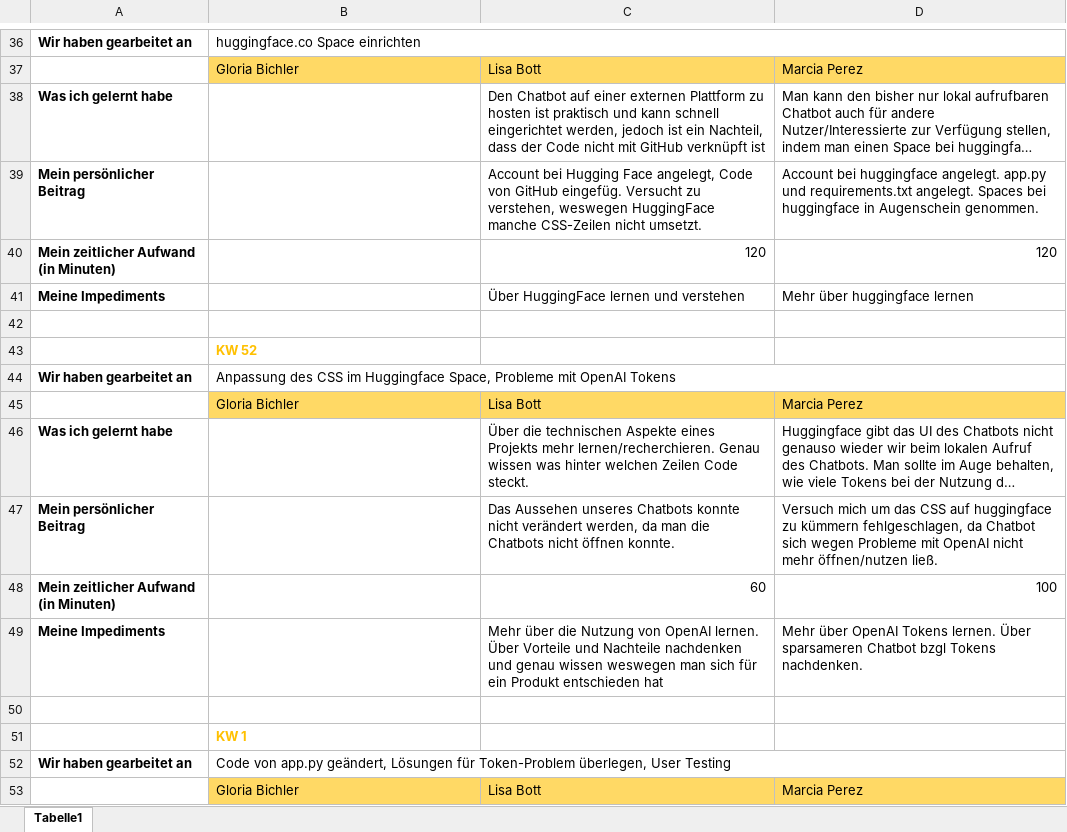
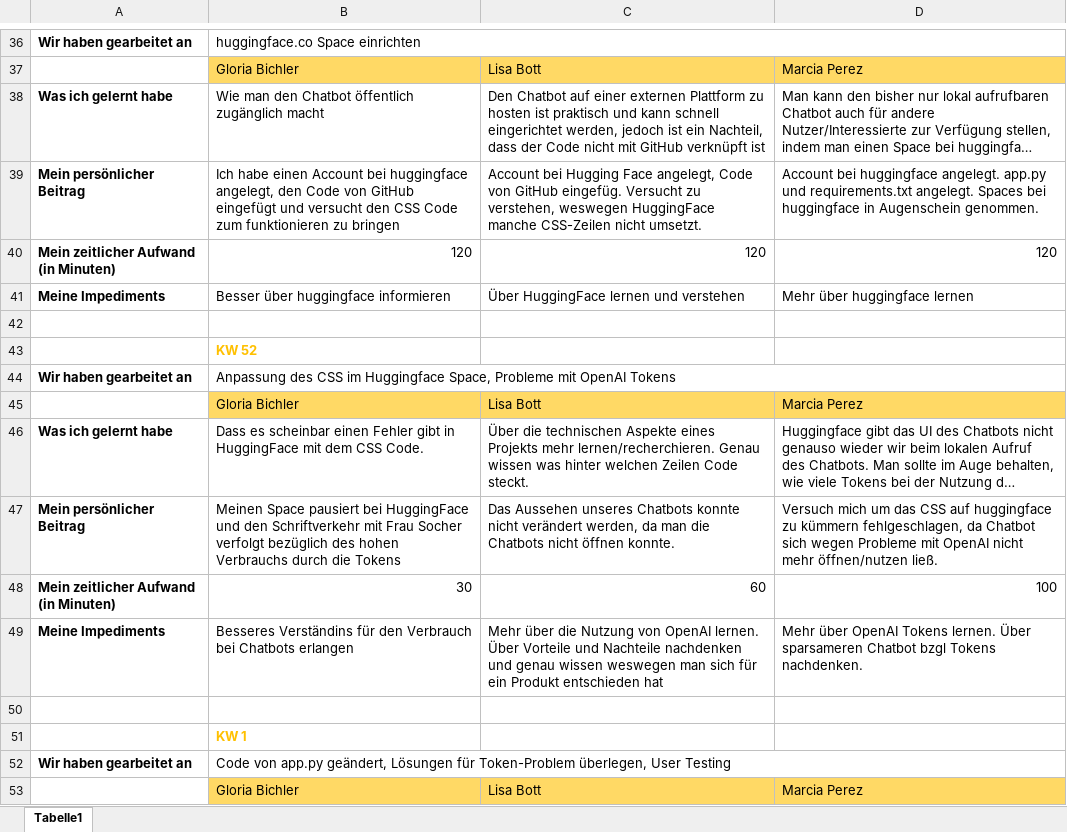
Before and after one commit to ID-Start-Winter23/team-10-whatson, an Excel workbook: Progress.Diary.xlsx, sheet Tabelle1, drawn as a sheet; only a part is shown, gaps mark what is left out; long unchanged cells end in …; values as stored, in another font and other column widths than the file's, no borders; the diff covers the shown part only; the diff names each change by its address in the sheet, - before the commit and + after, or states it on an @@ line.

Commit message:
Abschließende Einträge

```diff
--- a/Progress.Diary.xlsx (sheet Tabelle1)
+++ b/Progress.Diary.xlsx (sheet Tabelle1)
-B38: (empty)
+B38: Wie man den Chatbot öffentlich zugänglich macht
-B39: (empty)
+B39: Ich habe einen Account bei huggingface angelegt, den Code von GitHub eingefügt und versucht den CSS Code zum funktionieren zu bringen
-B40: (empty)
+B40: 120
-B41: (empty)
+B41: Besser über huggingface informieren
-B46: (empty)
+B46: Dass es scheinbar einen Fehler gibt in HuggingFace mit dem CSS Code.
-B47: (empty)
+B47: Meinen Space pausiert bei HuggingFace und den Schriftverkehr mit Frau Socher verfolgt bezüglich des hohen Verbrauchs durch die Tokens
-B48: (empty)
+B48: 30
-B49: (empty)
+B49: Besseres Verständins für den Verbrauch bei Chatbots erlangen
```
Also changed, not shown: 16 edited cells and cell formats elsewhere in this sheet.
